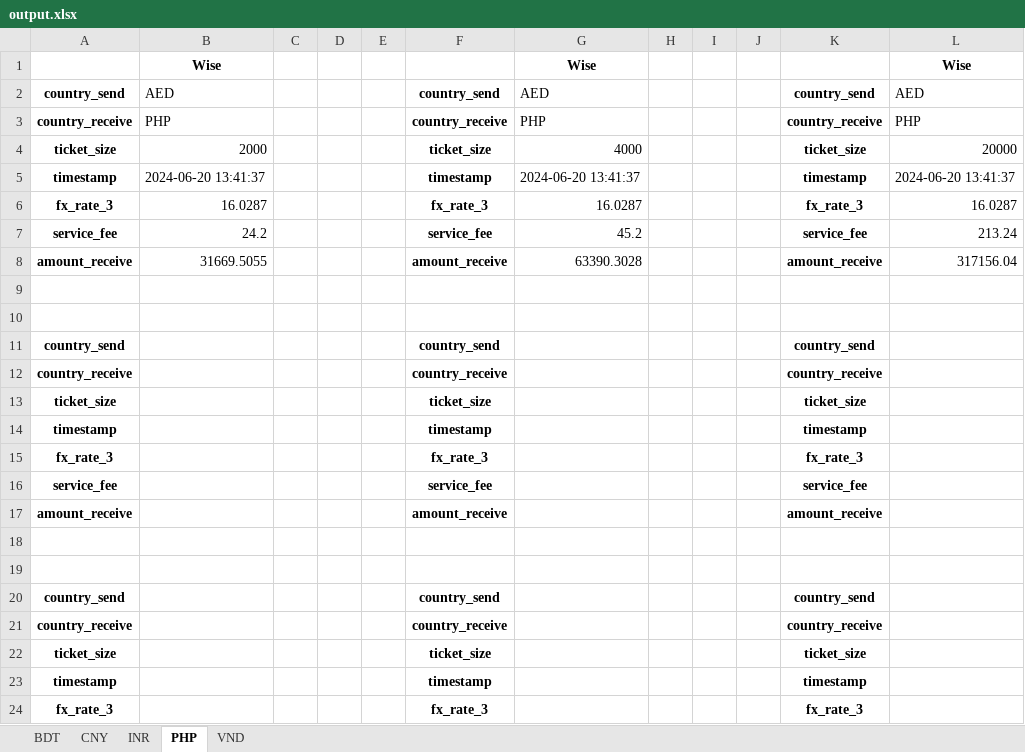
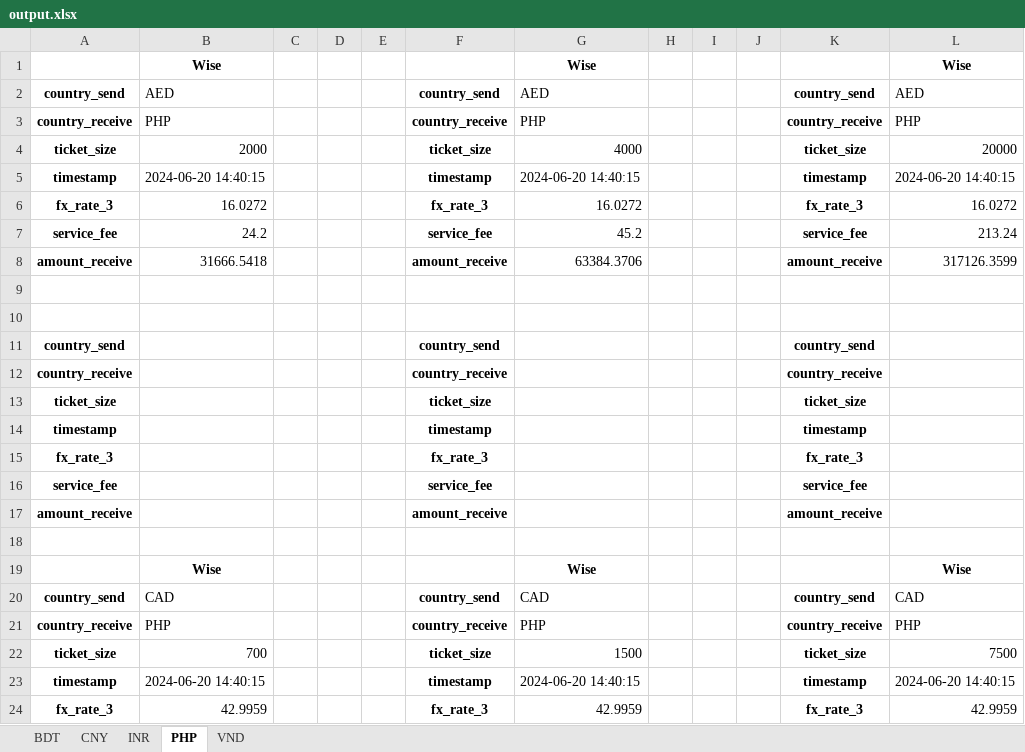
Before and after one commit to QuanPham19/fx-rate-analytics, an Excel workbook: output.xlsx, sheet PHP, drawn as a sheet; only a part is shown; the shorter side is filled out with more unchanged rows; values as stored, in another font and other column widths than the file's, no borders; the diff covers the shown part only; the diff names each change by its address in the sheet, - before the commit and + after, or states it on an @@ line.

```diff
--- a/output.xlsx (sheet PHP)
+++ b/output.xlsx (sheet PHP)
-B5: 2024-06-20 13:41:37
+B5: 2024-06-20 14:40:15
-G5: 2024-06-20 13:41:37
+G5: 2024-06-20 14:40:15
-L5: 2024-06-20 13:41:37
+L5: 2024-06-20 14:40:15
-B6: 16.0287
+B6: 16.0272
-G6: 16.0287
+G6: 16.0272
-L6: 16.0287
+L6: 16.0272
-B8: 31669.5055
+B8: 31666.5418
-G8: 63390.3028
+G8: 63384.3706
-L8: 317156.04
+L8: 317126.3599
+row 9: (empty)
+row 10: (empty)
@@ row 65 moved to row 11: country_send @@
@@ row 66 moved to row 12: country_receive @@
@@ row 67 moved to row 13: ticket_size @@
@@ row 68 moved to row 14: timestamp @@
@@ row 69 moved to row 15: fx_rate_3 @@
@@ row 70 moved to row 16: service_fee @@
@@ row 71 moved to row 17: amount_receive @@
+row 18: (empty)
+row 19:  | Wise |  |  |  |  | Wise |  |  |  |  | Wise
+row 20: country_send | CAD |  |  |  | country_send | CAD |  |  |  | country_send | CAD
+row 21: country_receive | PHP |  |  |  | country_receive | PHP |  |  |  | country_receive | PHP
+row 22: ticket_size | 700 |  |  |  | ticket_size | 1500 |  |  |  | ticket_size | 7500
+row 23: timestamp | 2024-06-20 14:40:15 |  |  |  | timestamp | 2024-06-20 14:40:15 |  |  |  | timestamp | 2024-06-20 14:40:15
+row 24: fx_rate_3 | 42.9959 |  |  |  | fx_rate_3 | 42.9959 |  |  |  | fx_rate_3 | 42.9959
```
Also changed, not shown: 11 added rows, 20 removed rows and 48 edited cells elsewhere in this sheet, sheet INR, sheet CNY, sheet BDT, 5 other files.
